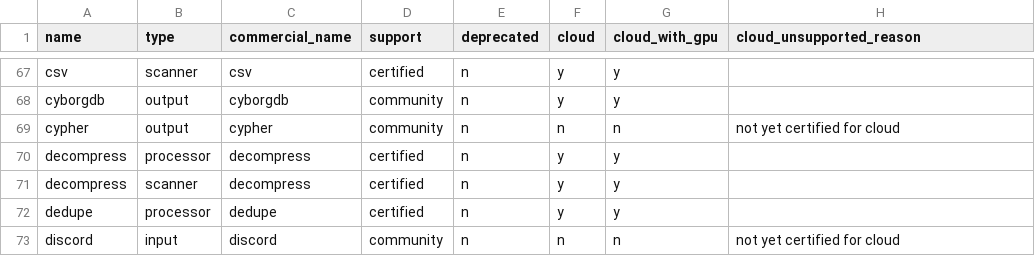
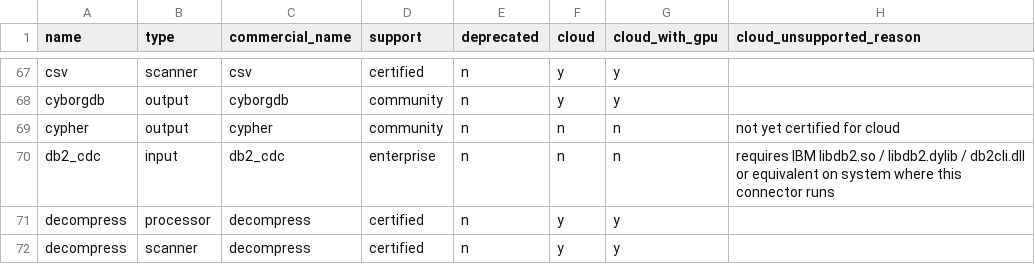
Before and after one commit to redpanda-data/connect, a CSV file: internal/plugins/info.csv, drawn as a sheet; only a part is shown, gaps mark what is left out; the shorter side is filled out with more unchanged rows; the diff names each change by its address in the sheet, - before the commit and + after, or states it on an @@ line.

```diff
--- a/internal/plugins/info.csv
+++ b/internal/plugins/info.csv
+row 70: db2_cdc | input | db2_cdc | enterprise | n | n | n | requires IBM libdb2.so / libdb2.dylib / db2cli.dll or equivalent on system where this connector runs
```
Also changed, not shown: 3 other files.
